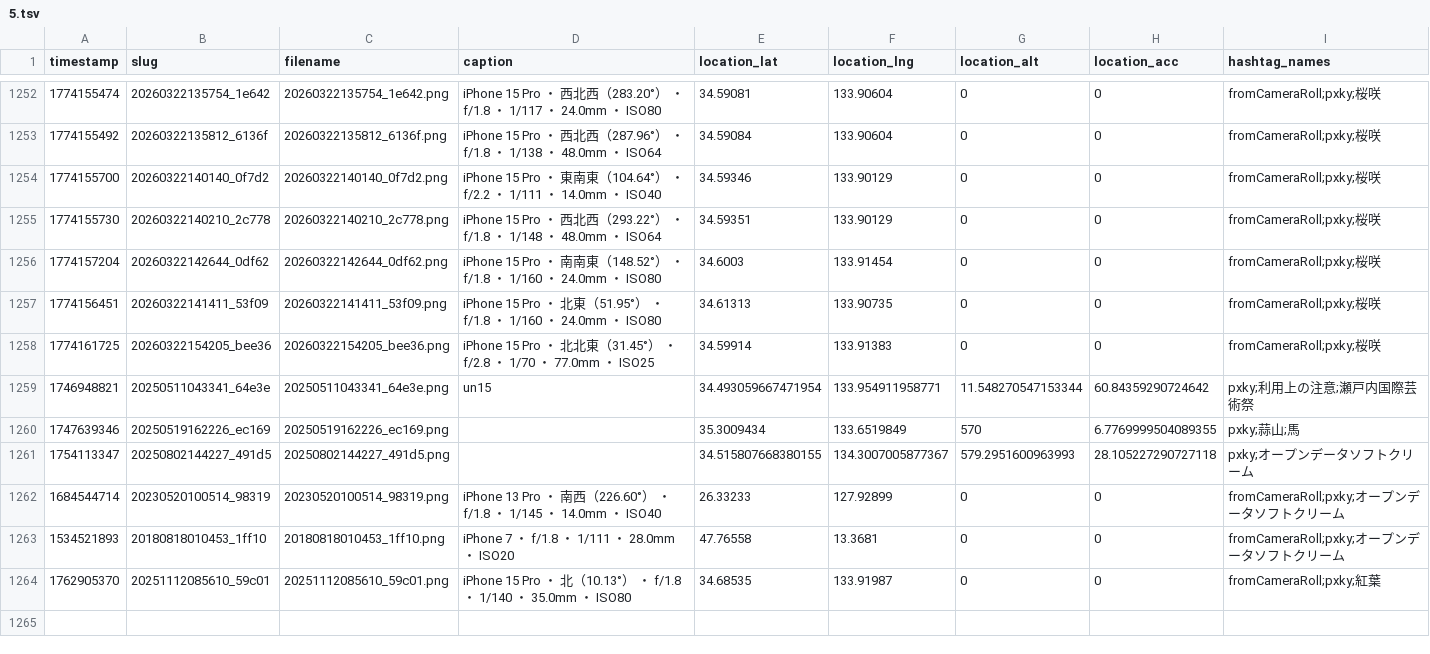
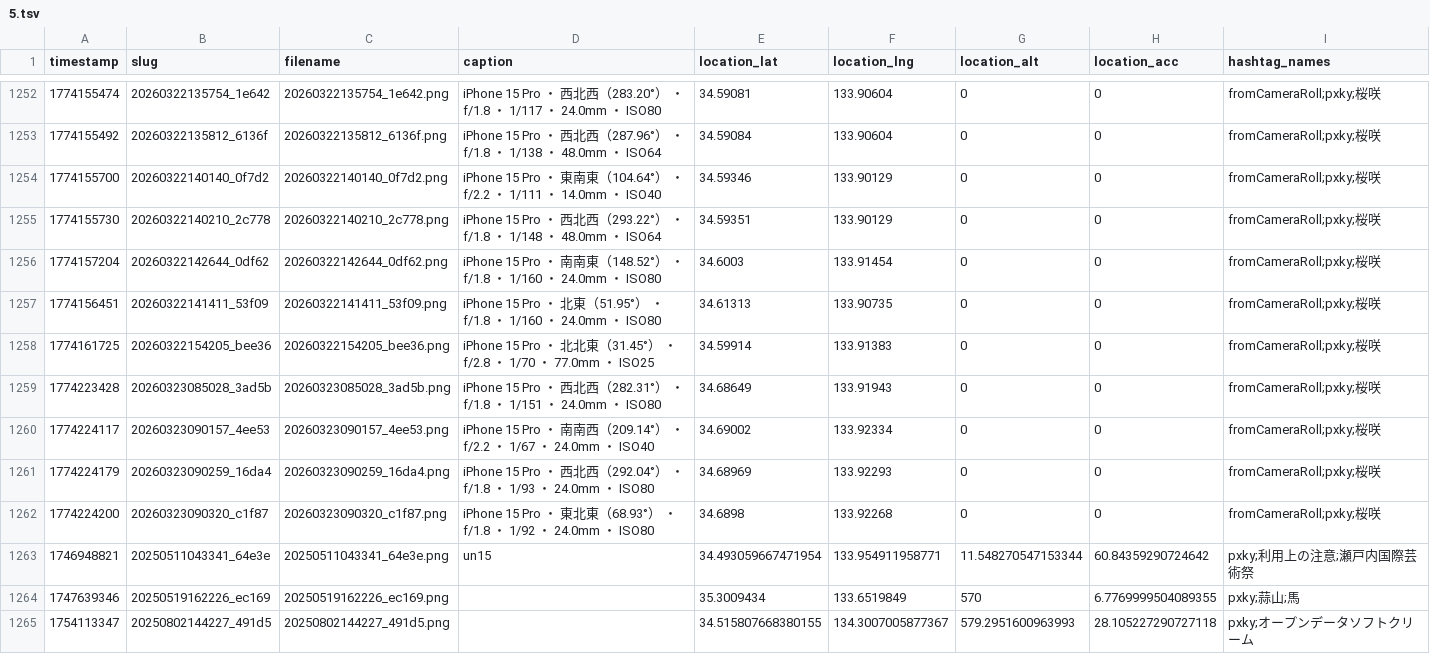
Before and after one commit to cocolabJP/repot-archive, a TSV file: data/v2_tsv/5.tsv, drawn as a sheet; only a part is shown, gaps mark what is left out; the shorter side is filled out with more unchanged rows; the diff names each change by its address in the sheet, - before the commit and + after, or states it on an @@ line.

```diff
--- a/data/v2_tsv/5.tsv
+++ b/data/v2_tsv/5.tsv
+row 1259: 1774223428 | 20260323085028_3ad5b | 20260323085028_3ad5b.png | iPhone 15 Pro ・ 西北西（282.31°） ・ f/1.8 ・ 1/151 ・ 24.0mm ・ ISO80 | 34.68649 | 133.91943 | 0 | 0 | fromCameraRoll;pxky;桜咲
+row 1260: 1774224117 | 20260323090157_4ee53 | 20260323090157_4ee53.png | iPhone 15 Pro ・ 南南西（209.14°） ・ f/2.2 ・ 1/67 ・ 24.0mm ・ ISO40 | 34.69002 | 133.92334 | 0 | 0 | fromCameraRoll;pxky;桜咲
+row 1261: 1774224179 | 20260323090259_16da4 | 20260323090259_16da4.png | iPhone 15 Pro ・ 西北西（292.04°） ・ f/1.8 ・ 1/93 ・ 24.0mm ・ ISO80 | 34.68969 | 133.92293 | 0 | 0 | fromCameraRoll;pxky;桜咲
+row 1262: 1774224200 | 20260323090320_c1f87 | 20260323090320_c1f87.png | iPhone 15 Pro ・ 東北東（68.93°） ・ f/1.8 ・ 1/92 ・ 24.0mm ・ ISO80 | 34.6898 | 133.92268 | 0 | 0 | fromCameraRoll;pxky;桜咲
```
Also changed, not shown: data/v2_tsv/212.tsv, 2 other files.
